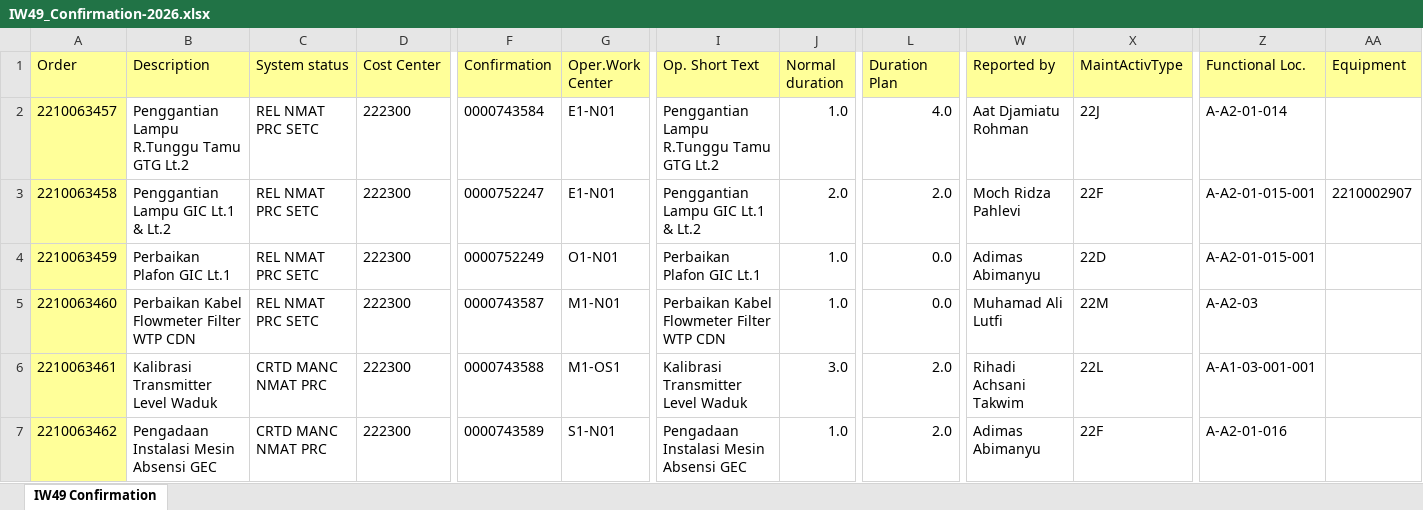
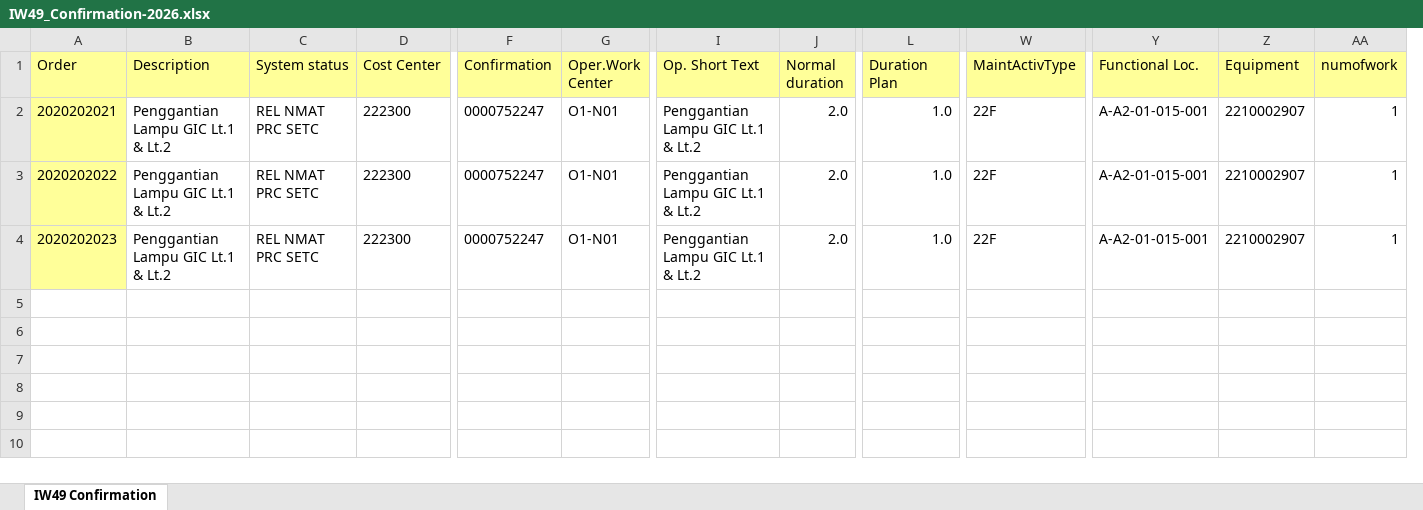
Before and after one commit to Ahmad-FikriA/SAP-CLONE, an Excel workbook: IW49_Confirmation-2026.xlsx, sheet IW49 Confirmation, drawn as a sheet; only a part is shown, gaps mark what is left out; values as stored, in another font and other column widths than the file's, no borders; removed rows and columns are numbered as before the commit, all else as after; rows hold the shown columns only; the diff names each change by its address in the sheet, - before the commit and + after, or states it on an @@ line.

```diff
--- a/IW49_Confirmation-2026.xlsx (sheet IW49 Confirmation)
+++ b/IW49_Confirmation-2026.xlsx (sheet IW49 Confirmation)
-column W (Reported by), rows 2-3: Aat Djamiatu Rohman | Moch Ridza Pahlevi; row 7: Adimas Abimanyu
+column AA (numofwork), rows 2-4: all 1
-A2 (Order): 2210063457
+A2 (Order): 2020202021
-B2 (Description): Penggantian Lampu R.Tunggu Tamu GTG Lt.2
+B2 (Description): Penggantian Lampu GIC Lt.1 & Lt.2
-F2 (Confirmation): 0000743584
+F2 (Confirmation): 0000752247
-G2:G3 (Oper.Work Center): E1-N01
+G2:G3 (Oper.Work Center): O1-N01
-I2 (Op. Short Text): Penggantian Lampu R.Tunggu Tamu GTG Lt.2
+I2 (Op. Short Text): Penggantian Lampu GIC Lt.1 & Lt.2
-J2 (Normal duration): 1.0
+J2 (Normal duration): 2.0
-L2 (Duration Plan): 4.0
+L2 (Duration Plan): 1.0
-W2 (MaintActivType): 22J
+W2 (MaintActivType): 22F
-Y2 (Functional Loc.): A-A2-01-014
+Y2 (Functional Loc.): A-A2-01-015-001
-Z2 (Equipment): (empty)
+Z2 (Equipment): 2210002907
-A3 (Order): 2210063458
+A3 (Order): 2020202022
-L3 (Duration Plan): 2.0
+L3 (Duration Plan): 1.0
-row 4: 2210063459 | Perbaikan Plafon GIC Lt.1 | REL NMAT PRC SETC | 222300 | 0000752249 | O1-N01 | Perbaikan Plafon GIC Lt.1 | 1.0 | 0.0 | Adimas Abimanyu | 22D | A-A2-01-015-001
-row 5: 2210063460 | Perbaikan Kabel Flowmeter Filter WTP CDN | REL NMAT PRC SETC | 222300 | 0000743587 | M1-N01 | Perbaikan Kabel Flowmeter Filter WTP CDN | 1.0 | 0.0 | Muhamad Ali Lutfi | 22M | A-A2-03
-row 6: 2210063461 | Kalibrasi Transmitter Level Waduk | CRTD MANC NMAT PRC | 222300 | 0000743588 | M1-OS1 | Kalibrasi Transmitter Level Waduk | 3.0 | 2.0 | Rihadi Achsani Takwim | 22L | A-A1-03-001-001
-A4 (Order): 2210063462
+A4 (Order): 2020202023
-B4 (Description): Pengadaan Instalasi Mesin Absensi GEC
+B4 (Description): Penggantian Lampu GIC Lt.1 & Lt.2
-C4 (System status): CRTD MANC NMAT PRC
+C4 (System status): REL NMAT PRC SETC
-F4 (Confirmation): 0000743589
+F4 (Confirmation): 0000752247
-G4 (Oper.Work Center): S1-N01
+G4 (Oper.Work Center): O1-N01
-I4 (Op. Short Text): Pengadaan Instalasi Mesin Absensi GEC
+I4 (Op. Short Text): Penggantian Lampu GIC Lt.1 & Lt.2
-J4 (Normal duration): 1.0
+J4 (Normal duration): 2.0
-L4 (Duration Plan): 2.0
+L4 (Duration Plan): 1.0
-Y4 (Functional Loc.): A-A2-01-016
+Y4 (Functional Loc.): A-A2-01-015-001
-Z4 (Equipment): (empty)
+Z4 (Equipment): 2210002907
```
Also changed, not shown: 6 other files.
